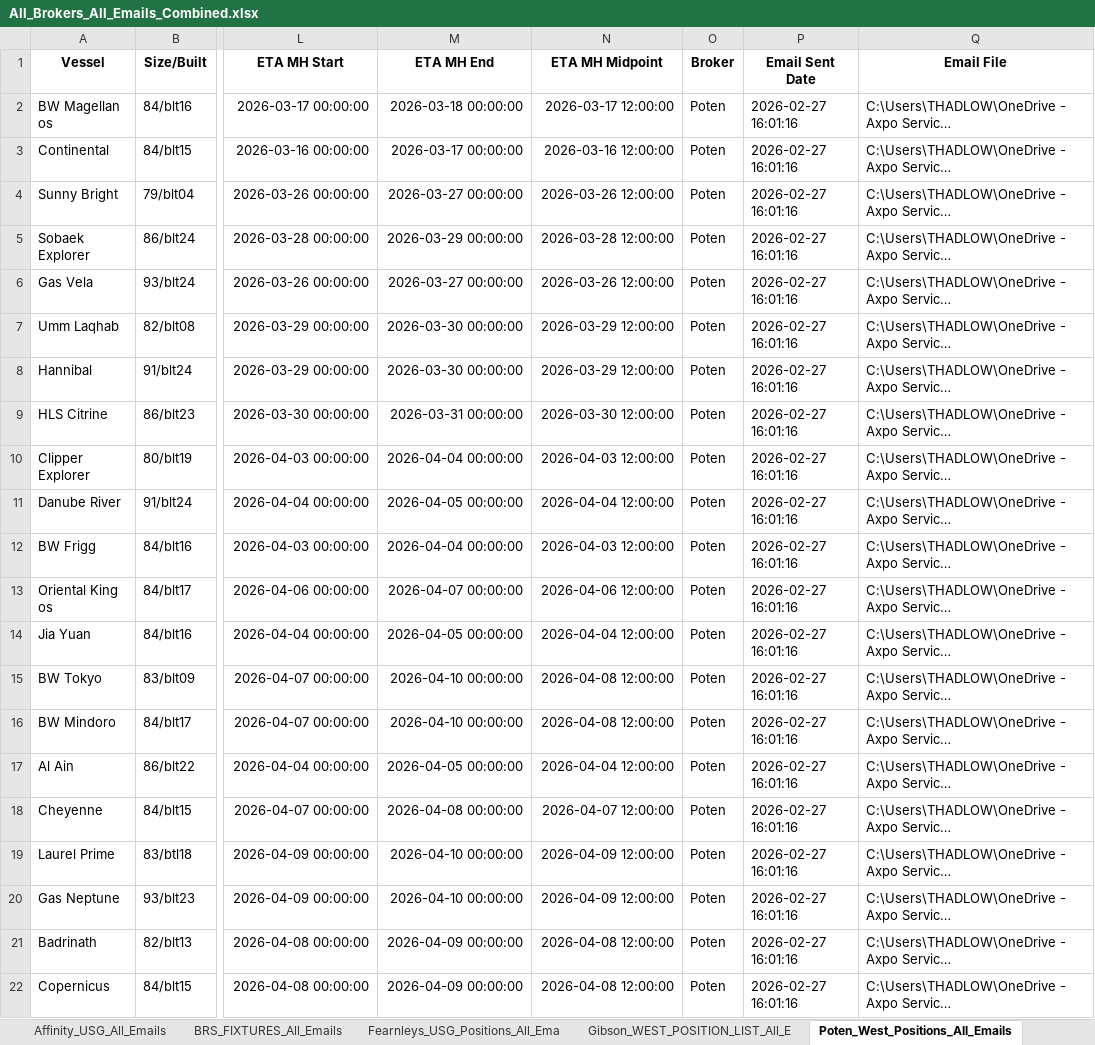
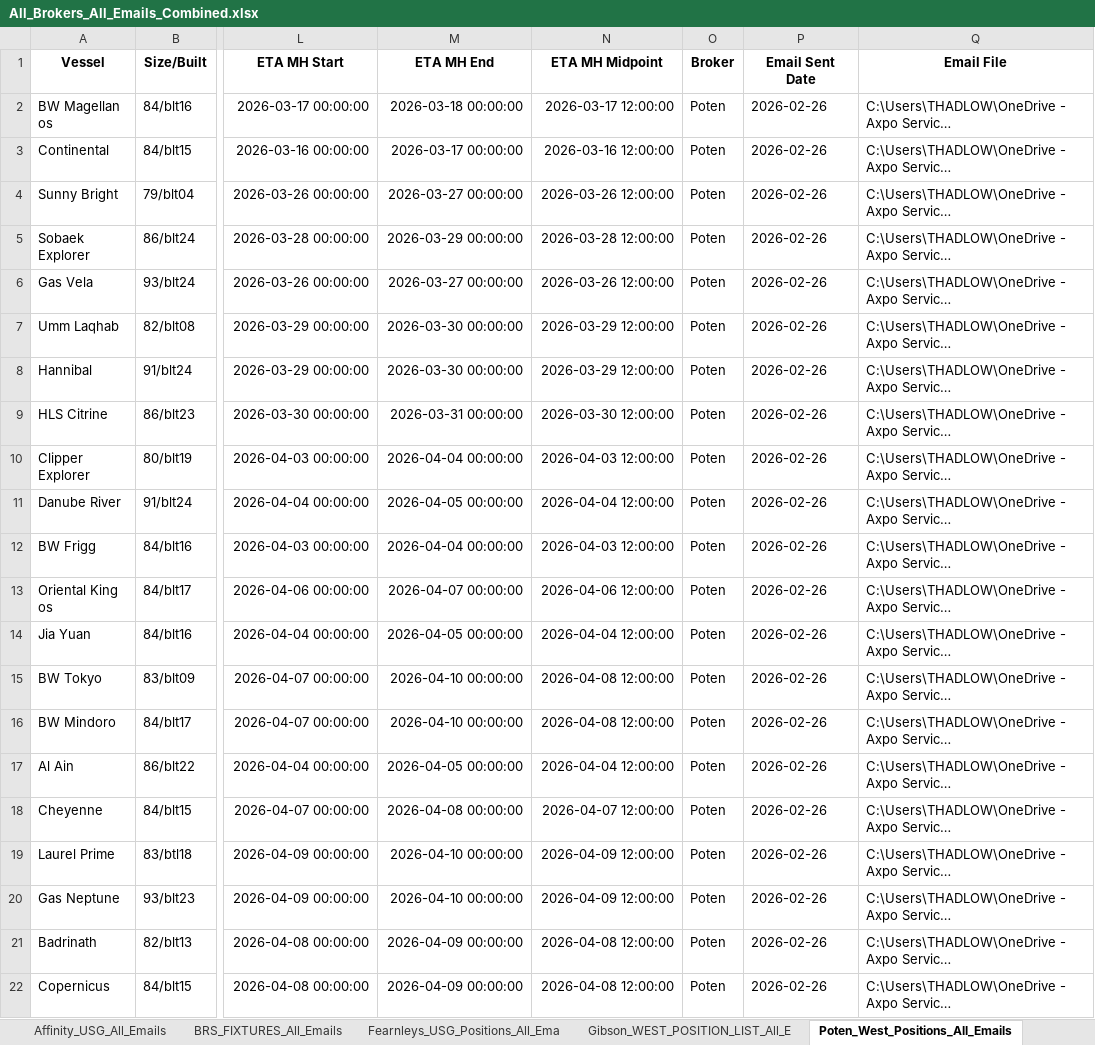
Before and after one commit to teddypascal/shipping_broker_reports, an Excel workbook: All_Brokers_All_Emails_Combined.xlsx, sheet Poten_West_Positions_All_Emails, drawn as a sheet; only a part is shown, gaps mark what is left out; long unchanged cells end in …; values as stored, in another font and other column widths than the file's, no borders; the diff names each change by its address in the sheet, - before the commit and + after, or states it on an @@ line.

```diff
--- a/All_Brokers_All_Emails_Combined.xlsx (sheet Poten_West_Positions_All_Emails)
+++ b/All_Brokers_All_Emails_Combined.xlsx (sheet Poten_West_Positions_All_Emails)
-P2:P22 (Email Sent Date): 2026-02-27 16:01:16
+P2:P22 (Email Sent Date): 2026-02-26
```
Also changed, not shown: sheet Affinity_USG_All_Emails, sheet Fearnleys_USG_Positions_All_Ema, sheet Gibson_WEST_POSITION_LIST_All_E, sheet BRS_FIXTURES_All_Emails, Affinity/Affinity_USG_All_Emails.xlsx, BRS/BRS_FIXTURES_All_Emails.xlsx, 18 other files.
